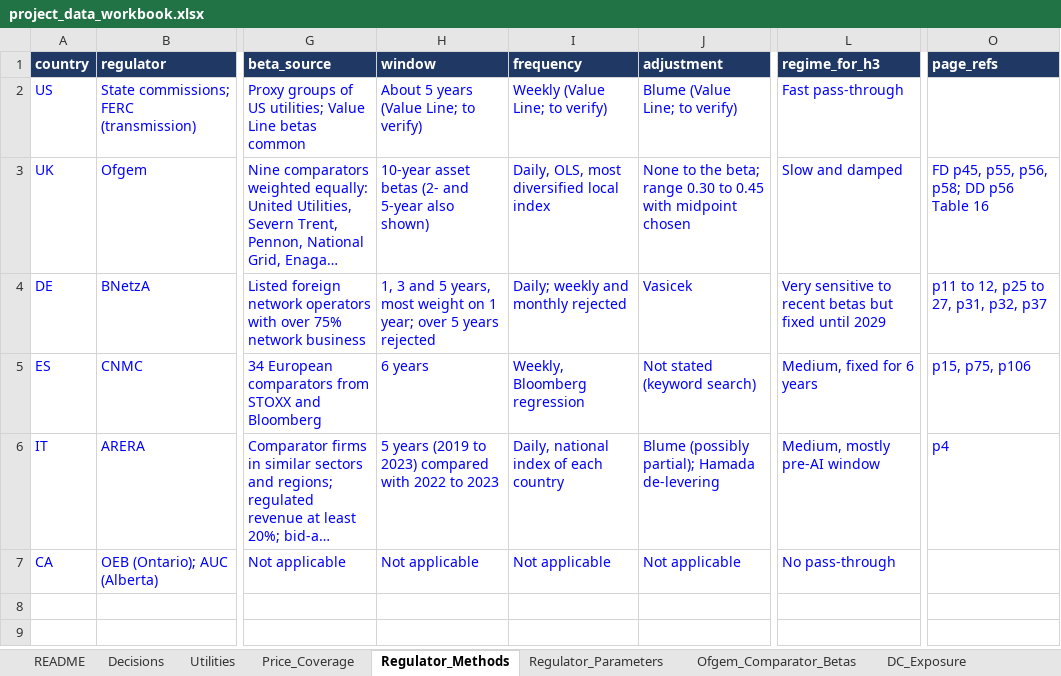
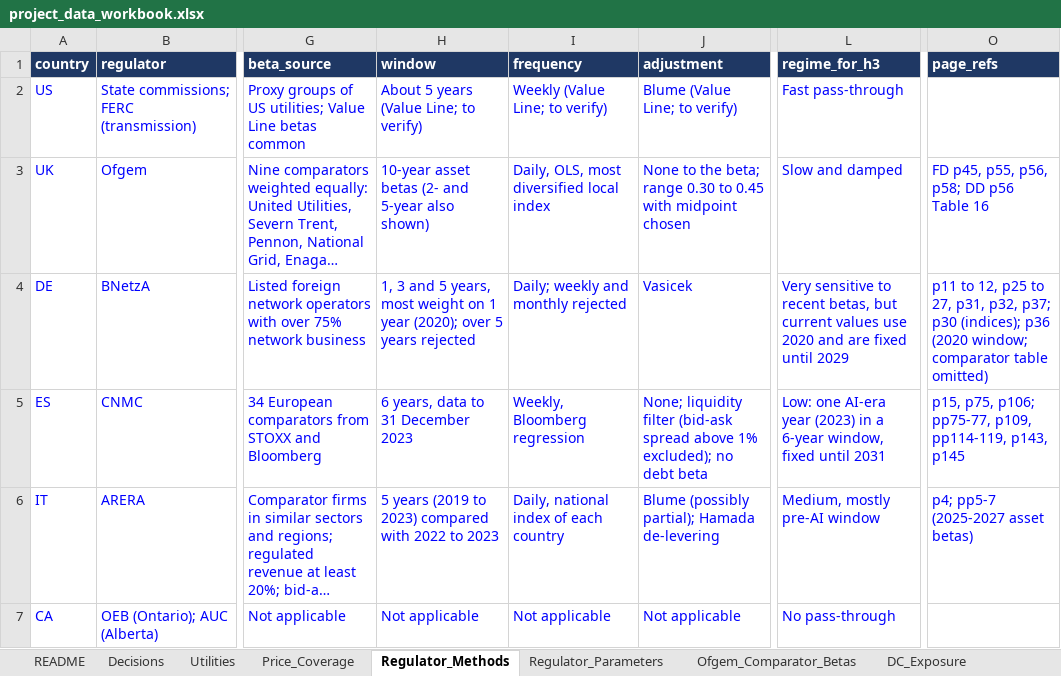
Before and after one commit to arianshiraz/ai-utility-cost-of-capital, an Excel workbook: data/project_data_workbook.xlsx, sheet Regulator_Methods, drawn as a sheet; only a part is shown, gaps mark what is left out; long unchanged cells end in …; values as stored, in another font and other column widths than the file's, no borders; the diff names each change by its address in the sheet, - before the commit and + after, or states it on an @@ line.

```diff
--- a/data/project_data_workbook.xlsx (sheet Regulator_Methods)
+++ b/data/project_data_workbook.xlsx (sheet Regulator_Methods)
-H4 (window): …on 1 year; over 5…
+H4 (window): …on 1 year (2020); over 5…
-L4 (regime_for_h3): …to recent betas but fixed until…
+L4 (regime_for_h3): …to recent betas, but current values use 2020 and are fixed until…
-O4 (page_refs): …p31, p32, p37
+O4 (page_refs): …p31, p32, p37; p30 (indices); p36 (2020 window; comparator table omitted)
-H5 (window): 6 years
+H5 (window): 6 years, data to 31 December 2023
-J5 (adjustment): Not stated (keyword search)
+J5 (adjustment): None; liquidity filter (bid-ask spread above 1% excluded); no debt beta
-L5 (regime_for_h3): Medium, fixed for 6 years
+L5 (regime_for_h3): Low: one AI-era year (2023) in a 6-year window, fixed until 2031
-O5 (page_refs): p15, p75, p106
+O5 (page_refs): p15, p75, p106; pp75-77, p109, pp114-119, p143, p145
-O6 (page_refs): p4
+O6 (page_refs): p4; pp5-7 (2025-2027 asset betas)
```
Also changed, not shown: sheet Regulator_Parameters, sheet Decisions, sheet Price_Coverage, sheet README, other sheet tabs, 14 other files.
